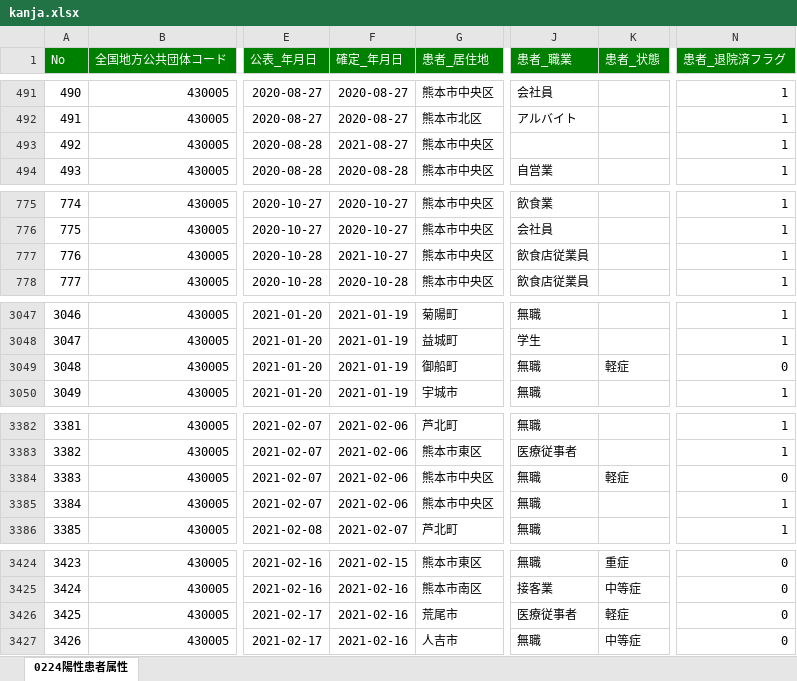
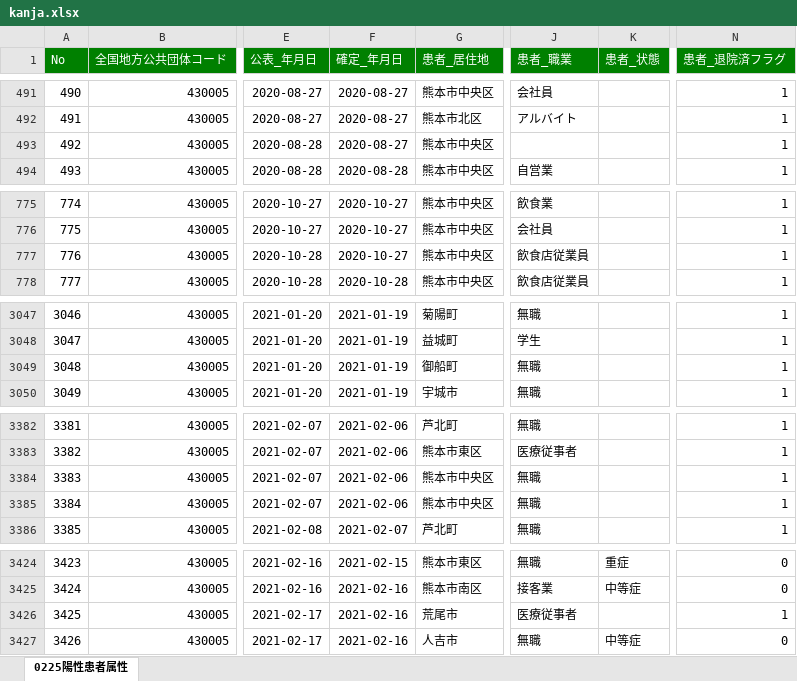
Before and after one commit to makoragi/kumamoto-covid19, an Excel workbook: kanja.xlsx, sheet 0225陽性患者属性, drawn as a sheet; only a part is shown, gaps mark what is left out; values as stored, in another font and other column widths than the file's, no borders; the diff covers the shown part only; the diff names each change by its address in the sheet, - before the commit and + after, or states it on an @@ line.

```diff
--- a/kanja.xlsx (sheet 0225陽性患者属性)
+++ b/kanja.xlsx (sheet 0225陽性患者属性)
-sheet tab: 0224陽性患者属性
+sheet tab: 0225陽性患者属性
-F493 (確定_年月日): 2021-08-27
+F493 (確定_年月日): 2020-08-27
-F777 (確定_年月日): 2021-10-27
+F777 (確定_年月日): 2020-10-27
-K3049 (患者_状態): 軽症
+K3049 (患者_状態): (empty)
-N3049 (患者_退院済フラグ): 0
+N3049 (患者_退院済フラグ): 1
-K3384 (患者_状態): 軽症
+K3384 (患者_状態): (empty)
-N3384 (患者_退院済フラグ): 0
+N3384 (患者_退院済フラグ): 1
-K3426 (患者_状態): 軽症
+K3426 (患者_状態): (empty)
-N3426 (患者_退院済フラグ): 0
+N3426 (患者_退院済フラグ): 1
```
Also changed, not shown: 15 edited cells elsewhere in this sheet, kensa.xlsx, 1 other file.
